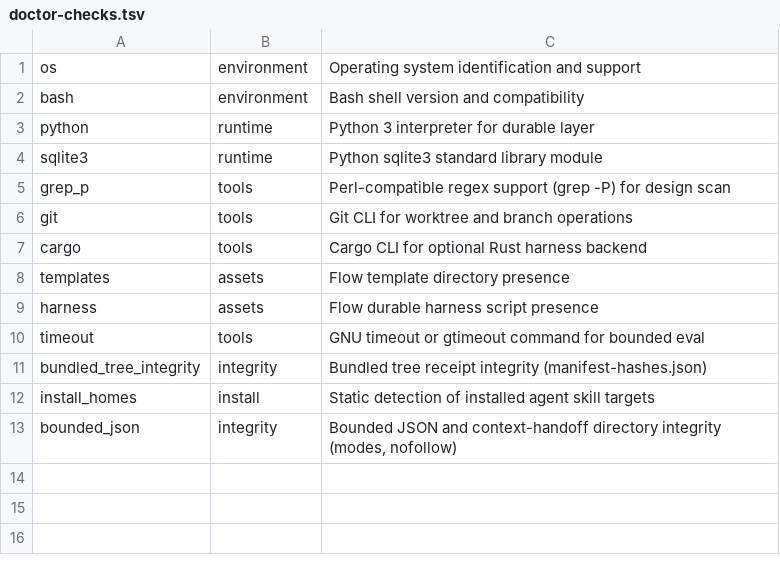
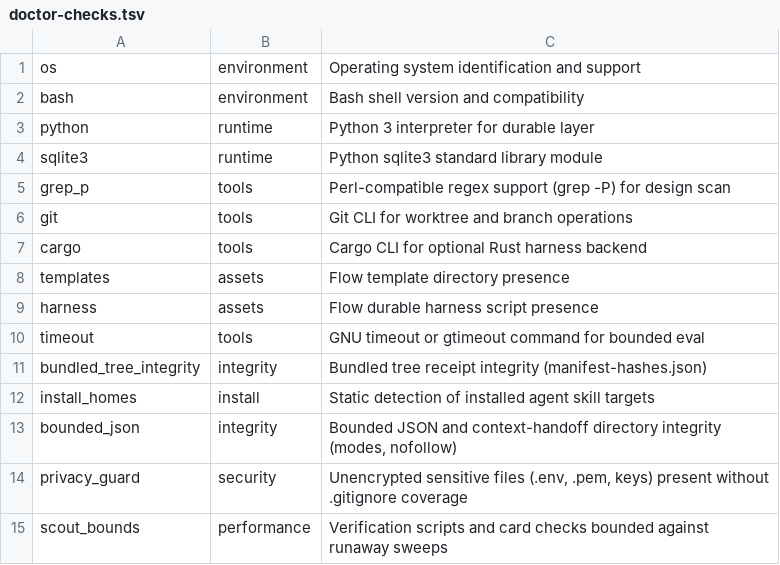
Before and after one commit to flowskillharness/flow-skill, a TSV file: skills/flow/runner/doctor-checks.tsv, drawn as a sheet; the diff names each change by its address in the sheet, - before the commit and + after, or states it on an @@ line.

Commit message:
feat(doctor): add privacy_guard and scout_bounds checks; fix publish tarball threshold

```diff
--- a/skills/flow/runner/doctor-checks.tsv
+++ b/skills/flow/runner/doctor-checks.tsv
+row 14: privacy_guard | security | Unencrypted sensitive files (.env, .pem, keys) present without .gitignore coverage
+row 15: scout_bounds | performance | Verification scripts and card checks bounded against runaway sweeps
```
Also changed, not shown: 7 other files.
